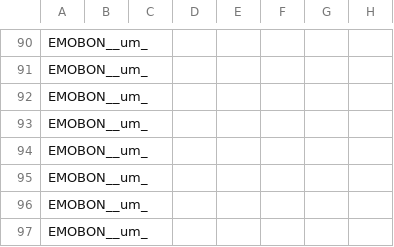
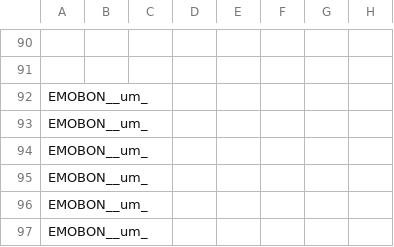
Before and after one commit to emo-bon/observatory-lmo-crate, a CSV file: logsheets/filtered/water_measured.csv, drawn as a sheet; only a part is shown, gaps mark what is left out; the diff covers the shown part only; the diff names each change by its address in the sheet, - before the commit and + after, or states it on an @@ line.

```diff
--- a/logsheets/filtered/water_measured.csv
+++ b/logsheets/filtered/water_measured.csv
-A90:A91: EMOBON__um_
+A90:A91: (empty)
```
Also changed, not shown: 70 edited cells elsewhere in this file, logsheets/filtered/water_sampling.csv, logsheets/transformed/water_measured.csv, 3 other files.
